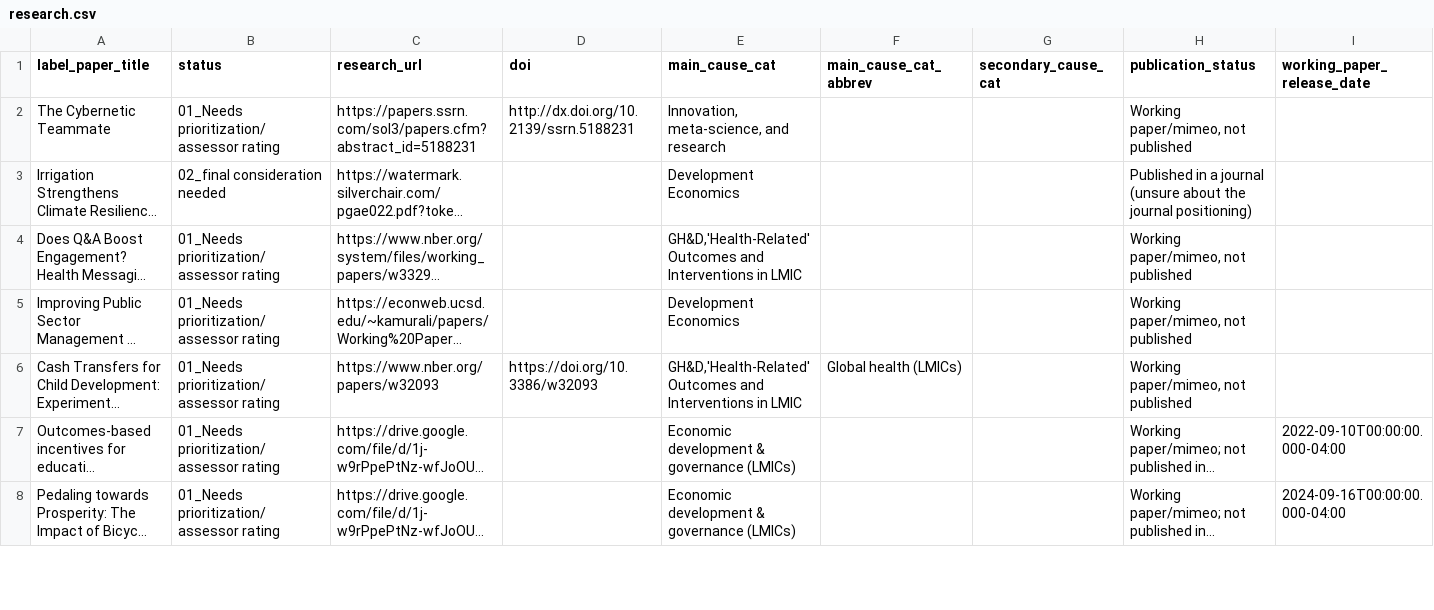
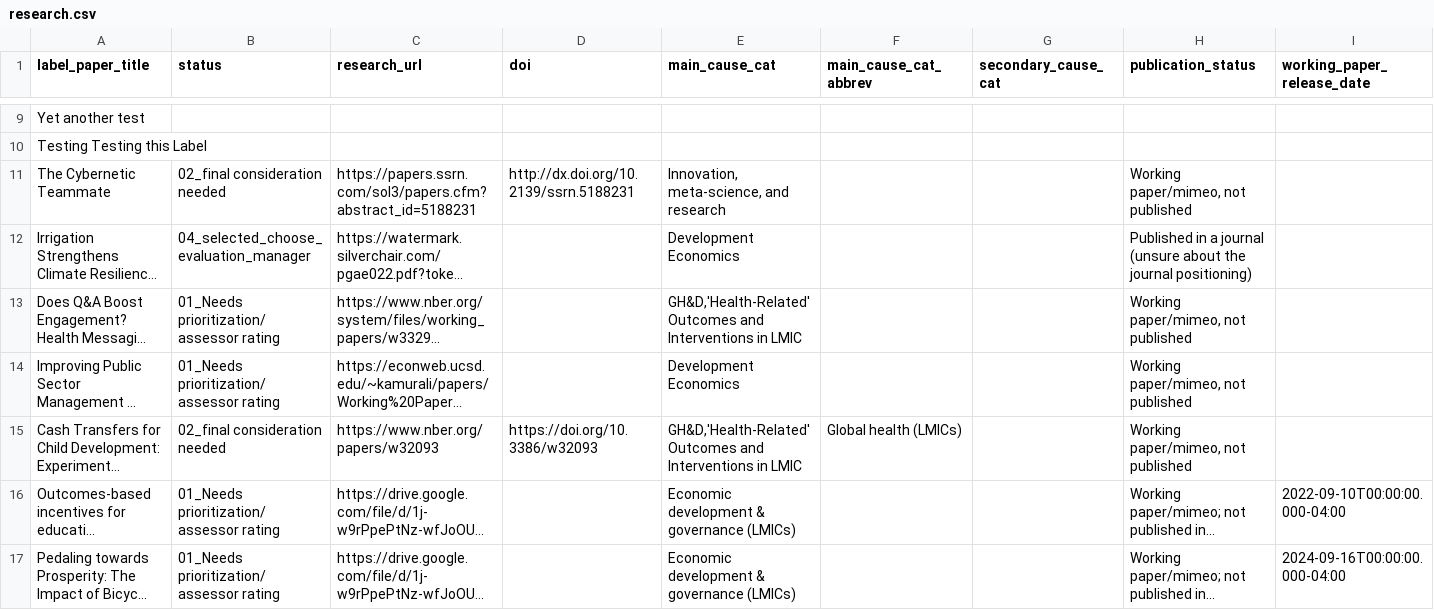
Before and after one commit to unjournal/unjournaldata, a CSV file: data/research.csv, drawn as a sheet; only a part is shown, gaps mark what is left out; long unchanged cells end in …; addresses are those after the commit; rows hold the shown columns only; the diff covers the shown part only; the diff names each change by its address in the sheet, - before the commit and + after, or states it on an @@ line.

```diff
--- a/data/research.csv
+++ b/data/research.csv
+row 9: Yet another test
+row 10: Testing Testing this Label
-B11 (status): 01_Needs prioritization/assessor rating
+B11 (status): 02_final consideration needed
-B12 (status): 02_final consideration needed
+B12 (status): 04_selected_choose_evaluation_manager
-B15 (status): 01_Needs prioritization/assessor rating
+B15 (status): 02_final consideration needed
```
Also changed, not shown: 7 added rows and 18 edited cells elsewhere in this file.
